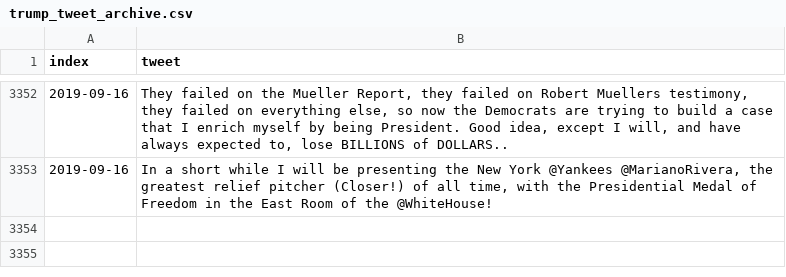
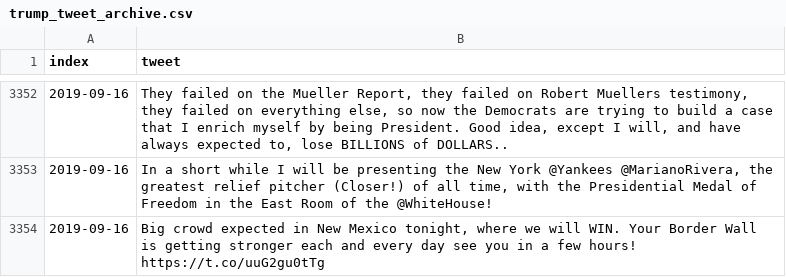
Before and after one commit to freedomtowin/algo-trading, a CSV file: data/trump_tweet_archive.csv, drawn as a sheet; only a part is shown, gaps mark what is left out.

Commit message:
push tweets

```diff
--- a/data/trump_tweet_archive.csv
+++ b/data/trump_tweet_archive.csv
@@ -3353 +3353,2 @@ index,tweet
 2019-09-16,"In a short while I will be presenting the New York @Yankees @MarianoRivera, the greatest relief pitcher (Closer!) of all time, with the Presidential Medal of Freedom in the East Room of the @WhiteHouse!"
+2019-09-16,"Big crowd expected in New Mexico tonight, where we will WIN. Your Border Wall is getting stronger each and every day  see you in a few hours! https://t.co/uuG2gu0tTg"
```
